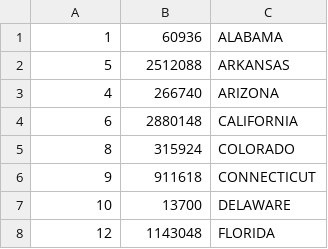
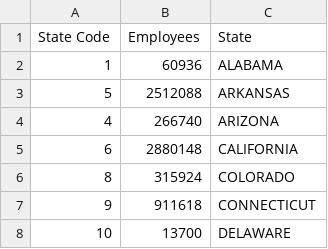
Before and after one commit to buddyguy423/Project_2-AB-, a CSV file: Employees_By_State.csv, drawn as a sheet; only a part is shown; the shorter side is filled out with more unchanged rows.

```diff
--- a/Employees_By_State.csv
+++ b/Employees_By_State.csv
@@ -1 +1,2 @@
+State Code,Employees,State
 1,60936,ALABAMA
```
Also changed, not shown: Num_In_State.csv, Profit_By_State.csv, 2 other files.
